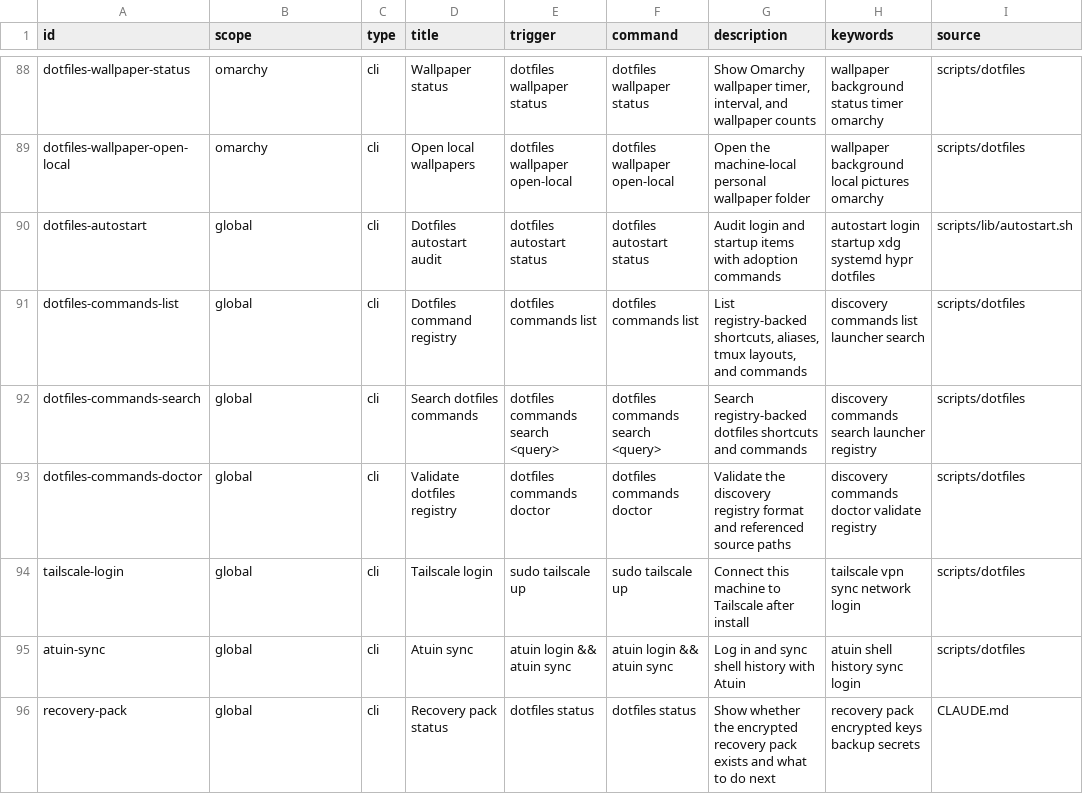
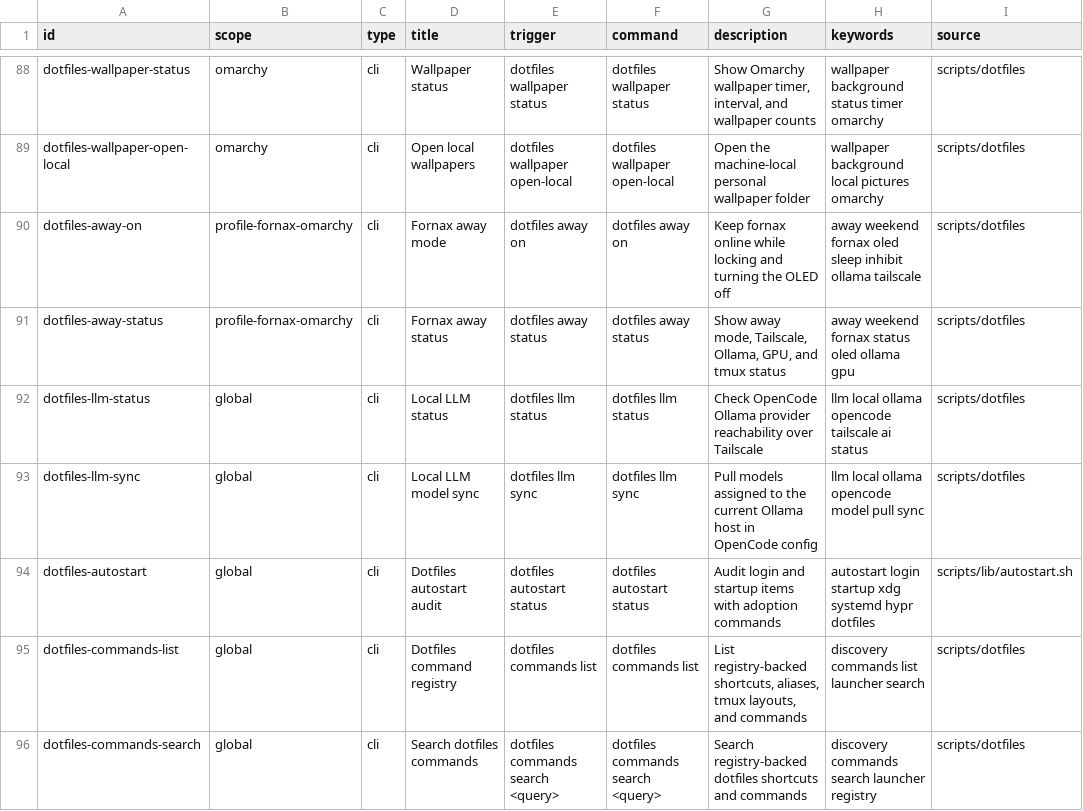
Before and after one commit to francolopez-dev/dotfiles, a TSV file: stow/global/discovery/.config/dotfiles/commands.tsv, drawn as a sheet; only a part is shown, gaps mark what is left out; the shorter side is filled out with more unchanged rows; the diff names each change by its address in the sheet, - before the commit and + after, or states it on an @@ line.

Commit message:
llm: add opencode ollama fleet workflow

```diff
--- a/stow/global/discovery/.config/dotfiles/commands.tsv
+++ b/stow/global/discovery/.config/dotfiles/commands.tsv
+row 90: dotfiles-away-on | profile-fornax-omarchy | cli | Fornax away mode | dotfiles away on | dotfiles away on | Keep fornax online while locking and turning the OLED off | away weekend fornax oled sleep inhibit ollama tailscale | scripts/dotfiles
+row 91: dotfiles-away-status | profile-fornax-omarchy | cli | Fornax away status | dotfiles away status | dotfiles away status | Show away mode, Tailscale, Ollama, GPU, and tmux status | away weekend fornax status oled ollama gpu | scripts/dotfiles
+row 92: dotfiles-llm-status | global | cli | Local LLM status | dotfiles llm status | dotfiles llm status | Check OpenCode Ollama provider reachability over Tailscale | llm local ollama opencode tailscale ai status | scripts/dotfiles
+row 93: dotfiles-llm-sync | global | cli | Local LLM model sync | dotfiles llm sync | dotfiles llm sync | Pull models assigned to the current Ollama host in OpenCode config | llm local ollama opencode model pull sync | scripts/dotfiles
```
Also changed, not shown: 12 other files.
